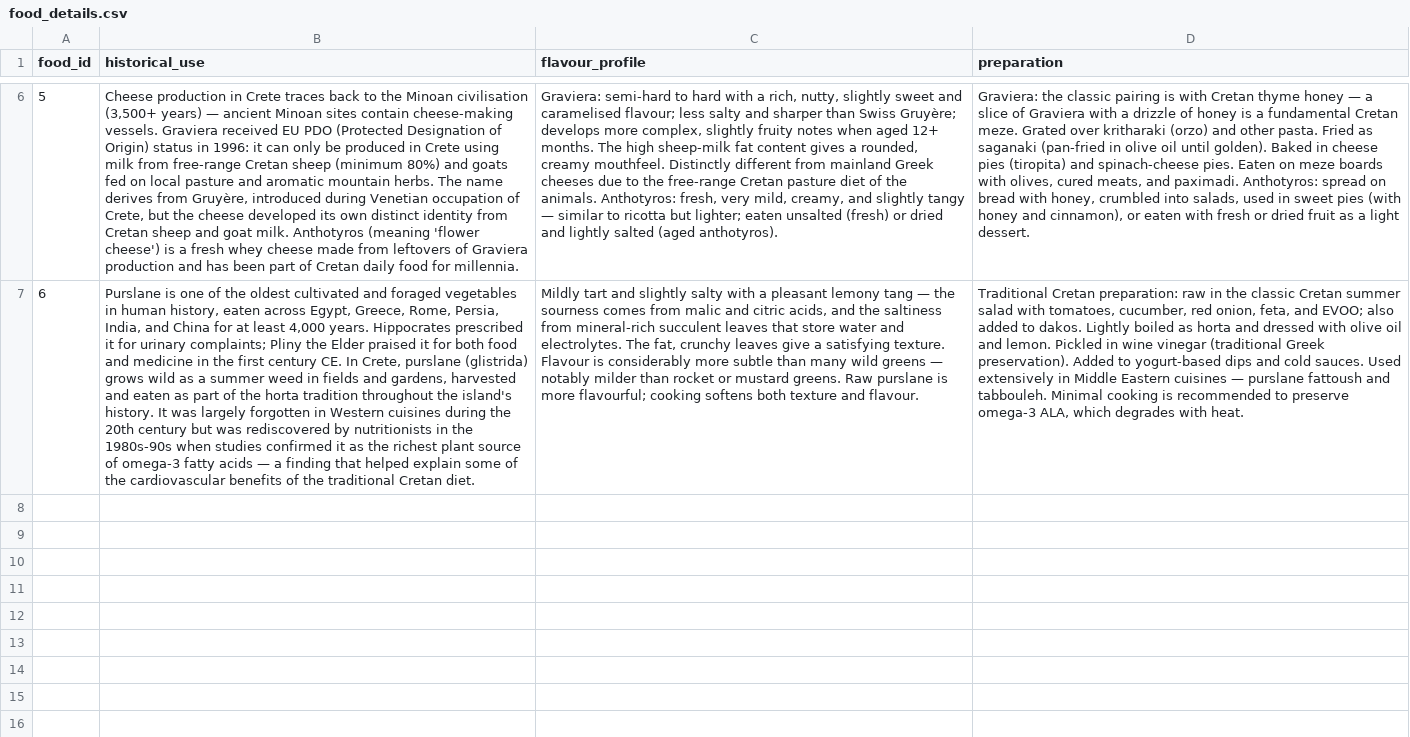
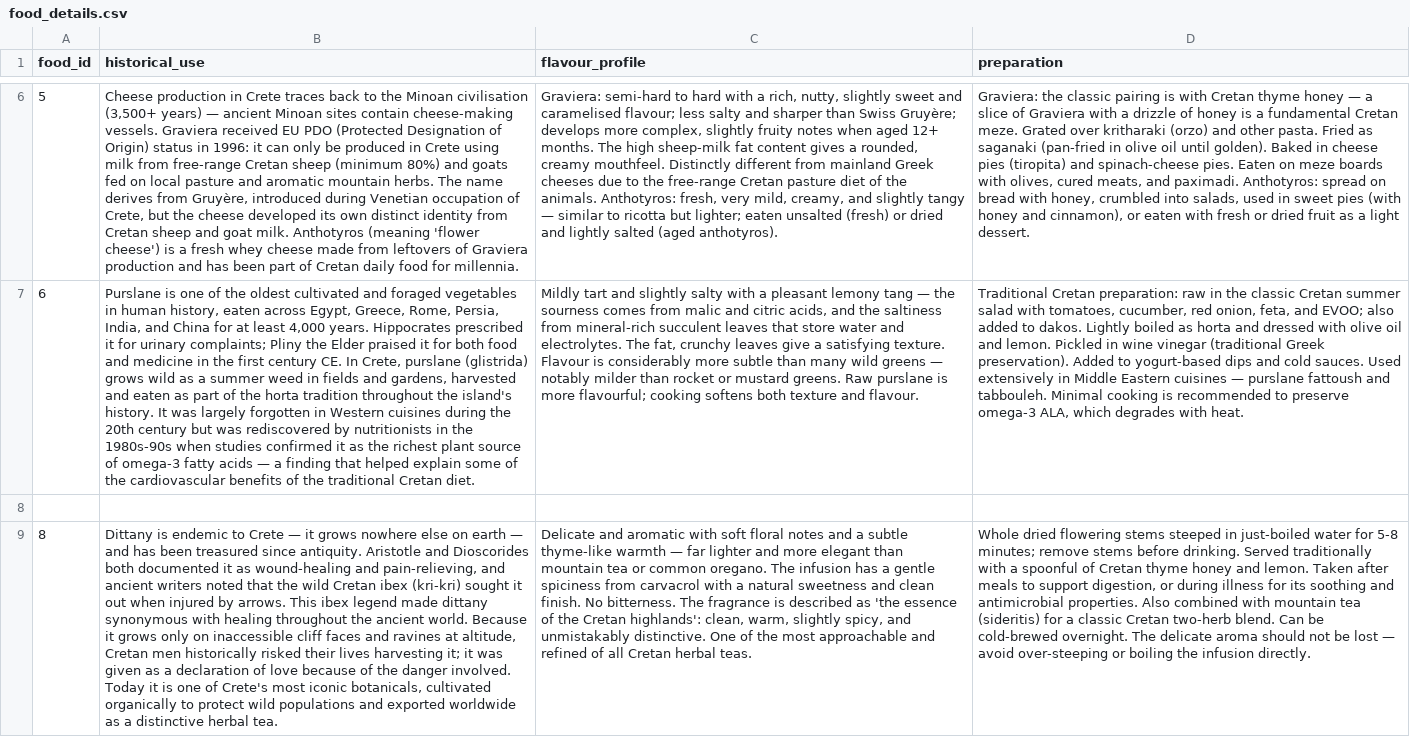
Before and after one commit to AmbroseJunior/Valsamaki, a CSV file: data/food_details.csv, drawn as a sheet; only a part is shown, gaps mark what is left out; the diff names each change by its address in the sheet, - before the commit and + after, or states it on an @@ line.

```diff
--- a/data/food_details.csv
+++ b/data/food_details.csv
+row 8: (empty)
+row 9: 8 | Dittany is endemic to Crete — it grows nowhere else on earth — and has been treasured since antiquity. Aristotle and Dioscorides both documented it as wound-healing and pain-relieving, and ancient writers noted that the wild Cretan ibex (kri-kri) sought it out when injured by arrows. This ibex legend made dittany synonymous with healing throughout the ancient world. Because it grows only on inaccessible cliff faces and ravines at altitude, Cretan men historically risked their lives harvesting it; it was given as a declaration of love because of the danger involved. Today it is one of Crete's most iconic botanicals, cultivated organically to protect wild populations and exported worldwide as a distinctive herbal tea. | Delicate and aromatic with soft floral notes and a subtle thyme-like warmth — far lighter and more elegant than mountain tea or common oregano. The infusion has a gentle spiciness from carvacrol with a natural sweetness and clean finish. No bitterness. The fragrance is described as 'the essence of the Cretan highlands': clean, warm, slightly spicy, and unmistakably distinctive. One of the most approachable and refined of all Cretan herbal teas. | Whole dried flowering stems steeped in just-boiled water for 5-8 minutes; remove stems before drinking. Served traditionally with a spoonful of Cretan thyme honey and lemon. Taken after meals to support digestion, or during illness for its soothing and antimicrobial properties. Also combined with mountain tea (sideritis) for a classic Cretan two-herb blend. Can be cold-brewed overnight. The delicate aroma should not be lost — avoid over-steeping or boiling the infusion directly.
```
Also changed, not shown: data/compounds.csv, data/food_health_goals.csv, 5 other files.
